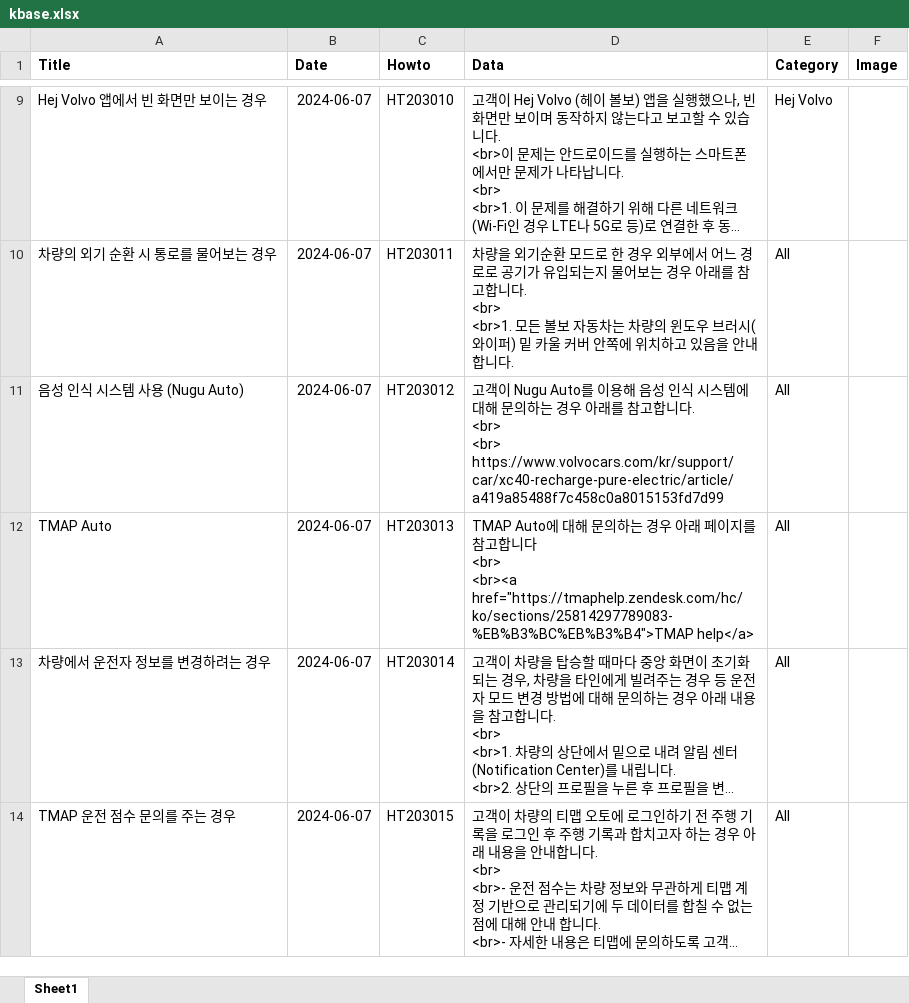
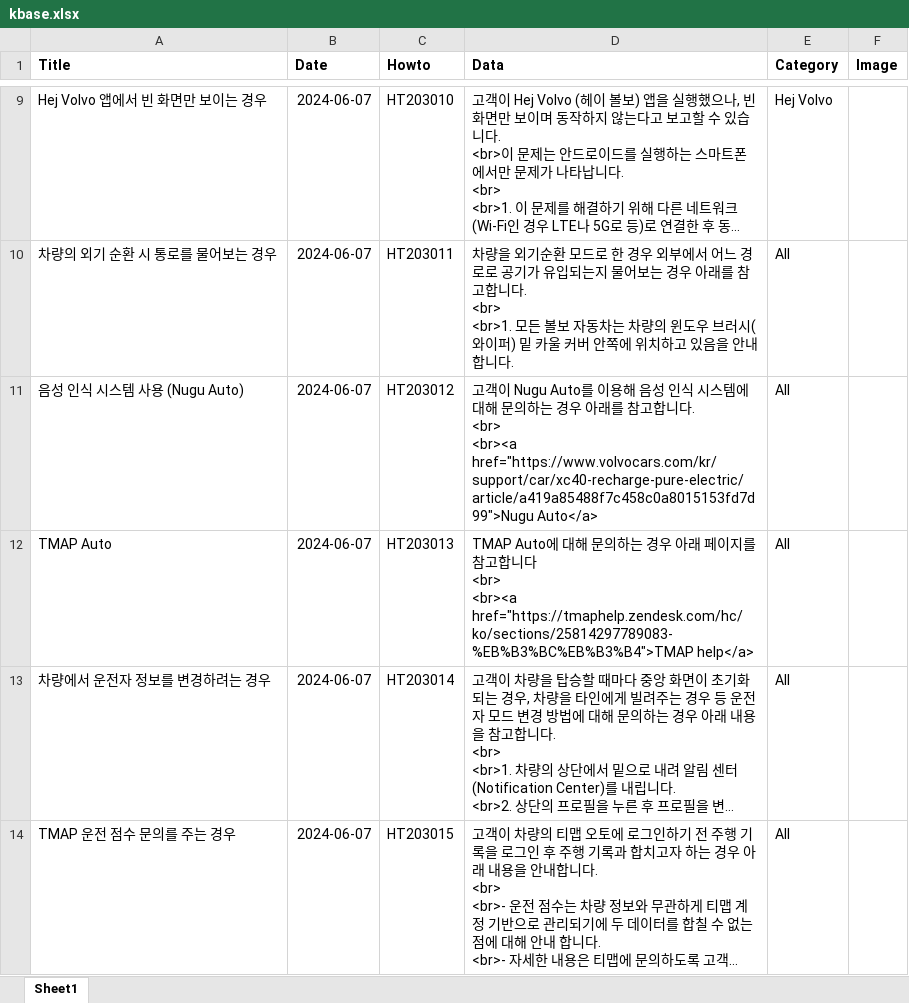
Before and after one commit to hyunos/hyuno.s, an Excel workbook: kbase.xlsx, sheet Sheet1, drawn as a sheet; only a part is shown, gaps mark what is left out; long unchanged cells end in …; values as stored, in another font and other column widths than the file's, no borders; ↵ is a line break in a cell; the diff names each change by its address in the sheet, - before the commit and + after, or states it on an @@ line.

Commit message:
Add files via upload

```diff
--- a/kbase.xlsx (sheet Sheet1)
+++ b/kbase.xlsx (sheet Sheet1)
-D11 (Data): …. ↵ <br> ↵ <br> https://www.volvocars.com/kr/support/car/xc40-recharge-pure-electric/article/a419a85488f7c458c0a8015153fd7d99
+D11 (Data): …. ↵ <br> ↵ <br><a href="https://www.volvocars.com/kr/support/car/xc40-recharge-pure-electric/article/a419a85488f7c458c0a8015153fd7d99">Nugu Auto</a>
```
